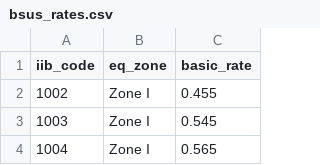
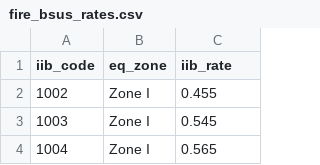
Before and after one commit to JAG48281/iriskassist360-backend, a CSV file: data/fire_bsus_rates.csv (was data/bsus_rates.csv), drawn as a sheet; only a part is shown.

Commit message:
feat: migrate and seed fire_iib_rates from CSV

```diff
--- a/data/bsus_rates.csv
+++ b/data/fire_bsus_rates.csv
@@ -1,2 +1,2 @@
-iib_code,eq_zone,basic_rate
+iib_code,eq_zone,iib_rate
 1002,Zone I,0.455
```
Also changed, not shown: 2 other files.
